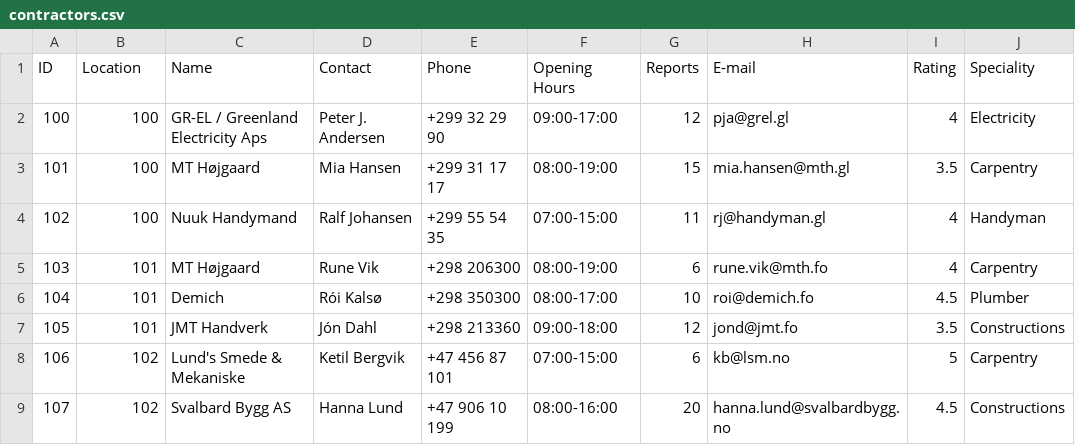
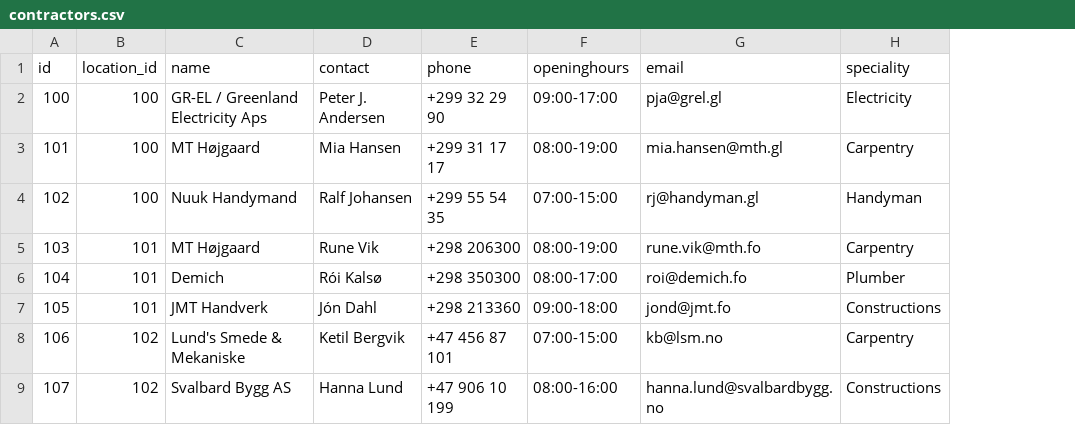
Before and after one commit to finnure/Verklegt1-H1-2021, a CSV file: src/data/contractors.csv, drawn as a sheet; removed rows and columns are numbered as before the commit, all else as after; the diff names each change by its address in the sheet, - before the commit and + after, or states it on an @@ line.

Commit message:
Bæta við contractor flæði

```diff
--- a/src/data/contractors.csv
+++ b/src/data/contractors.csv
-column G, rows 2-9: 12 | 15 | 11 | 6 | 10 | 12 | 6 | 20
-column I, rows 2-9: 4 | 3.5 | 4 | 4 | 4.5 | 3.5 | 5 | 4.5
-row 1: ID | Location | Name | Contact | Phone | Opening Hours | Reports | E-mail | Rating | Speciality
+row 1: id | location_id | name | contact | phone | openinghours | email | speciality
```
Also changed, not shown: 6 other files.
